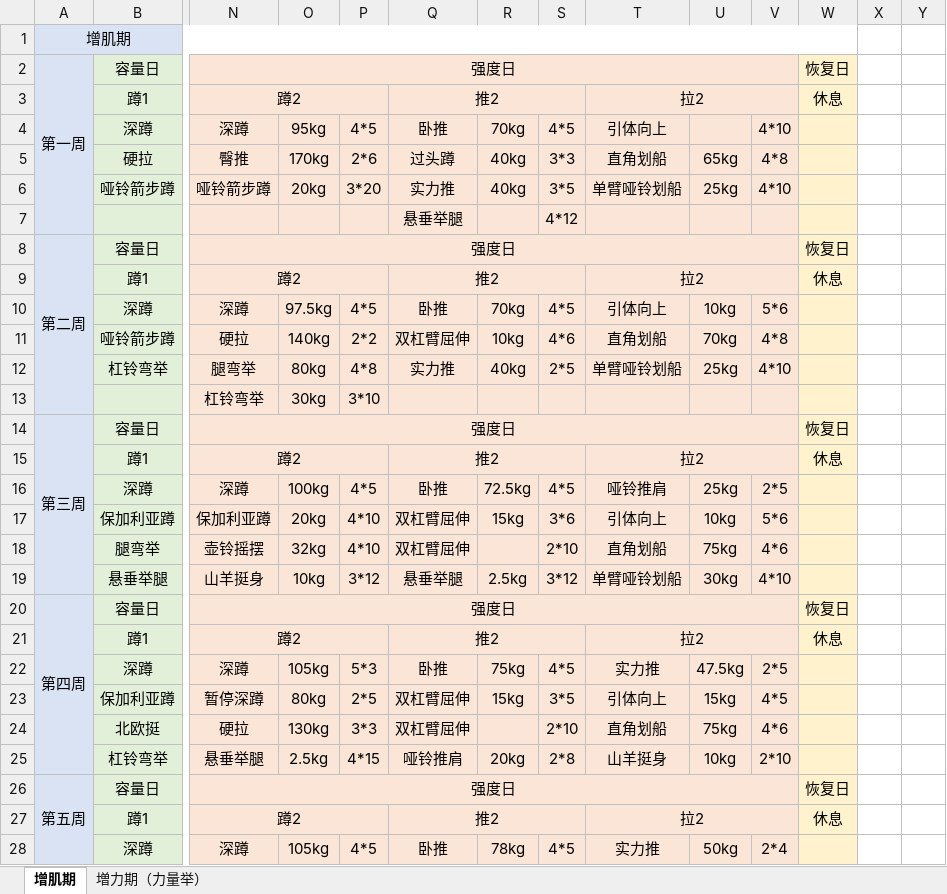
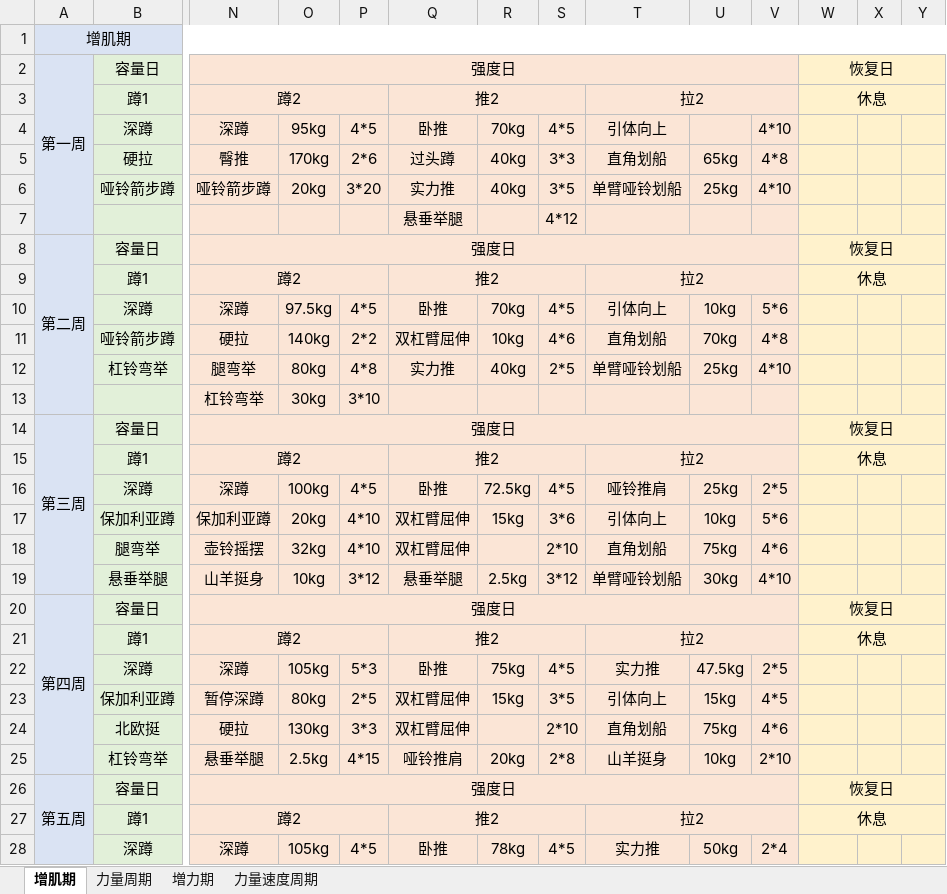
Before and after one commit to lcliu420/workout, an Excel workbook: 2024/workOutPlan.xlsx, sheet 增肌期, drawn as a sheet; only a part is shown, gaps mark what is left out; values as stored, in another font and other column widths than the file's, no borders; removed rows and columns are numbered as before the commit, all else as after; the diff covers the shown part only; the diff names each change by its address in the sheet, - before the commit and + after, or states it on an @@ line.

```diff
--- a/2024/workOutPlan.xlsx (sheet 增肌期)
+++ b/2024/workOutPlan.xlsx (sheet 增肌期)
-sheet tab: 増力期（力量举）
+sheet tab: 力量周期
+sheet tab: 増力期
+sheet tab: 力量速度周期
-A1:W1 merged
+A1:Y1 merged
-X1:Y1 fill: none
+X1:Y1 fill: #DAE3F3
+W2:Y2 merged
-X2:Y28 fill: none
+X2:Y28 fill: #FFF2CC
+W3:Y3 merged
+W8:Y8 merged
+W9:Y9 merged
+W14:Y14 merged
+W15:Y15 merged
+W20:Y20 merged
+W21:Y21 merged
+W26:Y26 merged
+W27:Y27 merged
```
Also changed, not shown: 1 added row, 8 removed rows, 106 edited cells, cell formats and merged cells elsewhere in this sheet, 7 other files.
